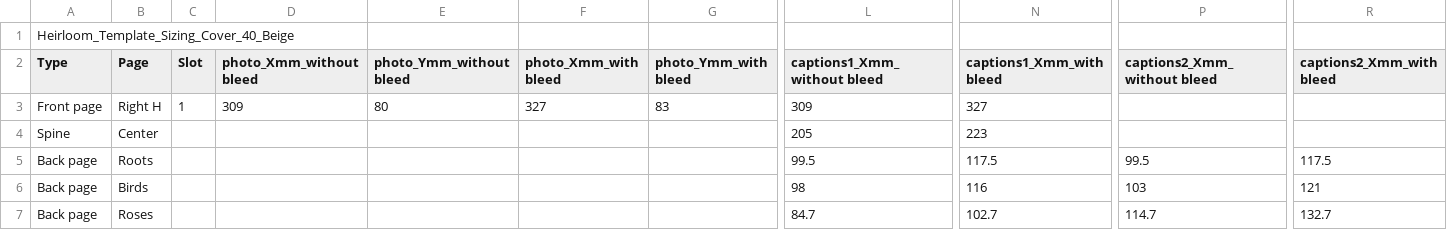
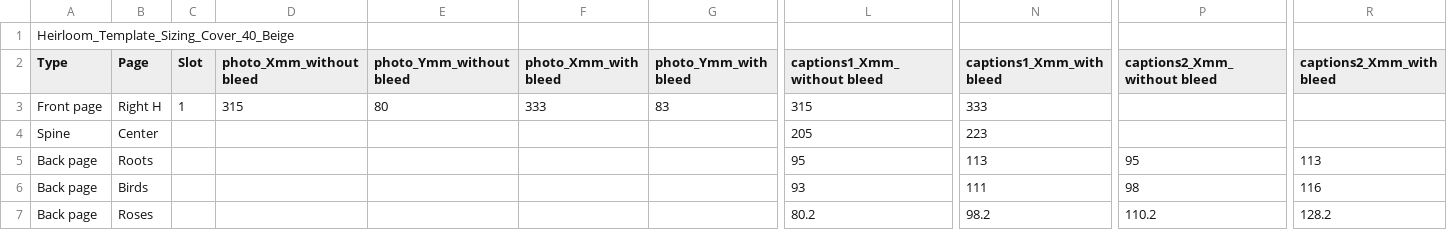
Before and after one commit to aevia-design/aevia-test, a CSV file: assets/Template_Heirloom/Beige/Heirloom_Template_Sizing_Cover_40_Beige.csv, drawn as a sheet; only a part is shown, gaps mark what is left out; the diff names each change by its address in the sheet, - before the commit and + after, or states it on an @@ line.

```diff
--- a/assets/Template_Heirloom/Beige/Heirloom_Template_Sizing_Cover_40_Beige.csv
+++ b/assets/Template_Heirloom/Beige/Heirloom_Template_Sizing_Cover_40_Beige.csv
-D3 (photo_Xmm_without bleed): 309
+D3 (photo_Xmm_without bleed): 315
-F3 (photo_Xmm_with bleed): 327
+F3 (photo_Xmm_with bleed): 333
-L3 (captions1_Xmm_without bleed): 309
+L3 (captions1_Xmm_without bleed): 315
-N3 (captions1_Xmm_with bleed): 327
+N3 (captions1_Xmm_with bleed): 333
-L5 (captions1_Xmm_without bleed): 99.5
+L5 (captions1_Xmm_without bleed): 95
-N5 (captions1_Xmm_with bleed): 117.5
+N5 (captions1_Xmm_with bleed): 113
-P5 (captions2_Xmm_without bleed): 99.5
+P5 (captions2_Xmm_without bleed): 95
-R5 (captions2_Xmm_with bleed): 117.5
+R5 (captions2_Xmm_with bleed): 113
-L6 (captions1_Xmm_without bleed): 98
+L6 (captions1_Xmm_without bleed): 93
-N6 (captions1_Xmm_with bleed): 116
+N6 (captions1_Xmm_with bleed): 111
-P6 (captions2_Xmm_without bleed): 103
+P6 (captions2_Xmm_without bleed): 98
-R6 (captions2_Xmm_with bleed): 121
+R6 (captions2_Xmm_with bleed): 116
-L7 (captions1_Xmm_without bleed): 84.7
+L7 (captions1_Xmm_without bleed): 80.2
-N7 (captions1_Xmm_with bleed): 102.7
+N7 (captions1_Xmm_with bleed): 98.2
-P7 (captions2_Xmm_without bleed): 114.7
+P7 (captions2_Xmm_without bleed): 110.2
-R7 (captions2_Xmm_with bleed): 132.7
+R7 (captions2_Xmm_with bleed): 128.2
```
Also changed, not shown: assets/Template_Joyride/Joyride_Template_Sizing_Cover.csv, assets/Template_Laguna/Laguna_Template_Sizing_Cover_40.csv, 20 other files.
